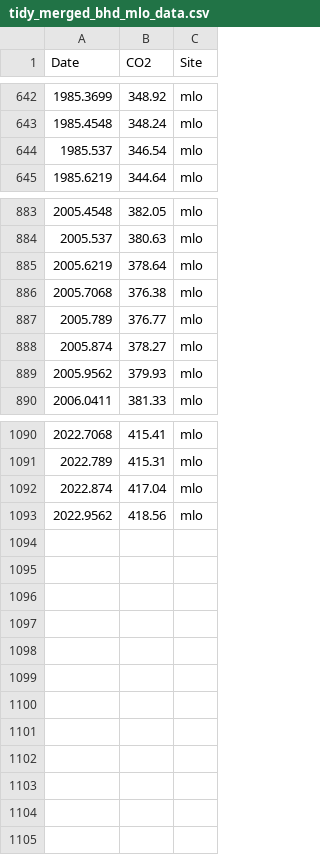
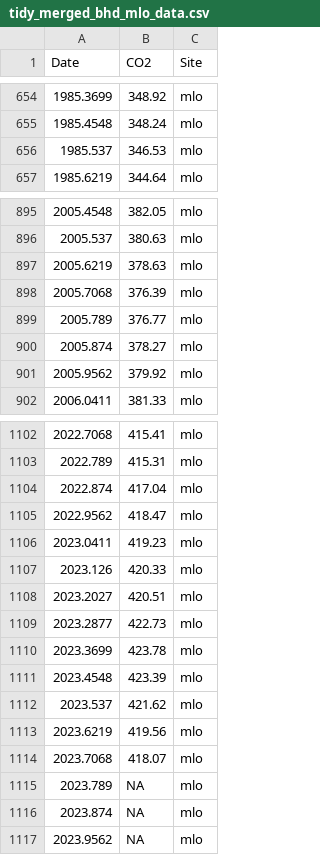
Before and after one commit to theecanmole/Baring-Head-carbon-dioxide, a CSV file: tidy_merged_bhd_mlo_data.csv, drawn as a sheet; only a part is shown, gaps mark what is left out; the diff covers the shown part only.

```diff
--- a/tidy_merged_bhd_mlo_data.csv
+++ b/tidy_merged_bhd_mlo_data.csv
@@ -643,3 +655,3 @@
 1985.4548,348.24,"mlo"
-1985.537,346.54,"mlo"
+1985.537,346.53,"mlo"
 1985.6219,344.64,"mlo"
@@ -884,7 +896,7 @@
 2005.537,380.63,"mlo"
-2005.6219,378.64,"mlo"
-2005.7068,376.38,"mlo"
+2005.6219,378.63,"mlo"
+2005.7068,376.39,"mlo"
 2005.789,376.77,"mlo"
 2005.874,378.27,"mlo"
-2005.9562,379.93,"mlo"
+2005.9562,379.92,"mlo"
 2006.0411,381.33,"mlo"
@@ -1092,2 +1104,14 @@
 2022.874,417.04,"mlo"
-2022.9562,418.56,"mlo"
+2022.9562,418.47,"mlo"
+2023.0411,419.23,"mlo"
+2023.126,420.33,"mlo"
+2023.2027,420.51,"mlo"
+2023.2877,422.73,"mlo"
+2023.3699,423.78,"mlo"
+2023.4548,423.39,"mlo"
+2023.537,421.62,"mlo"
+2023.6219,419.56,"mlo"
+2023.7068,418.07,"mlo"
+2023.789,NA,"mlo"
+2023.874,NA,"mlo"
+2023.9562,NA,"mlo"
```
Also changed, not shown: 12 added rows and 80 edited cells elsewhere in this file, co2-bhd.csv, co2-mlo.csv, 4 other files.
